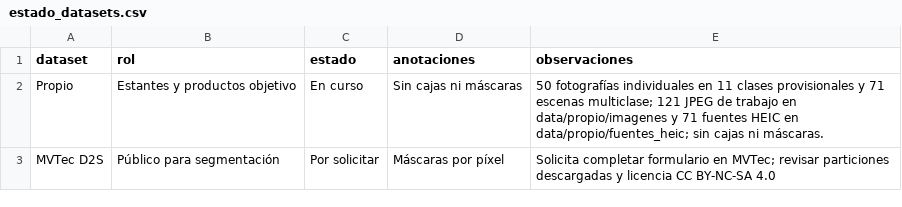
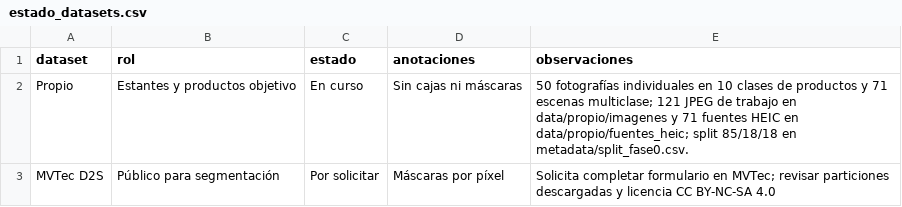
Before and after one commit to patrici0l/vision-por-computador, a CSV file: Proyecto Integrador P1/metadata/estado_datasets.csv, drawn as a sheet.

```diff
--- a/Proyecto Integrador P1/metadata/estado_datasets.csv
+++ b/Proyecto Integrador P1/metadata/estado_datasets.csv
@@ -1,3 +1,3 @@
 dataset,rol,estado,anotaciones,observaciones
-Propio,Estantes y productos objetivo,En curso,Sin cajas ni máscaras,50 fotografías individuales en 11 clases provisionales y 71 escenas multiclase; 121 JPEG de trabajo en data/propio/imagenes y 71 fuentes HEIC en data/propio/fuentes_heic; sin cajas ni máscaras.
+Propio,Estantes y productos objetivo,En curso,Sin cajas ni máscaras,50 fotografías individuales en 10 clases de productos y 71 escenas multiclase; 121 JPEG de trabajo en data/propio/imagenes y 71 fuentes HEIC en data/propio/fuentes_heic; split 85/18/18 en metadata/split_fase0.csv.
 MVTec D2S,Público para segmentación,Por solicitar,Máscaras por píxel,Solicita completar formulario en MVTec; revisar particiones descargadas y licencia CC BY-NC-SA 4.0
```
Also changed, not shown: Proyecto Integrador P1/metadata/registro_capturas.csv, 7 other files.
